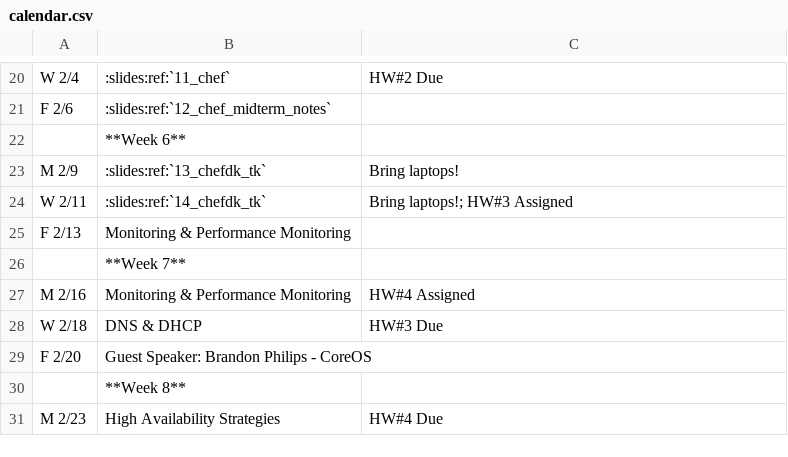
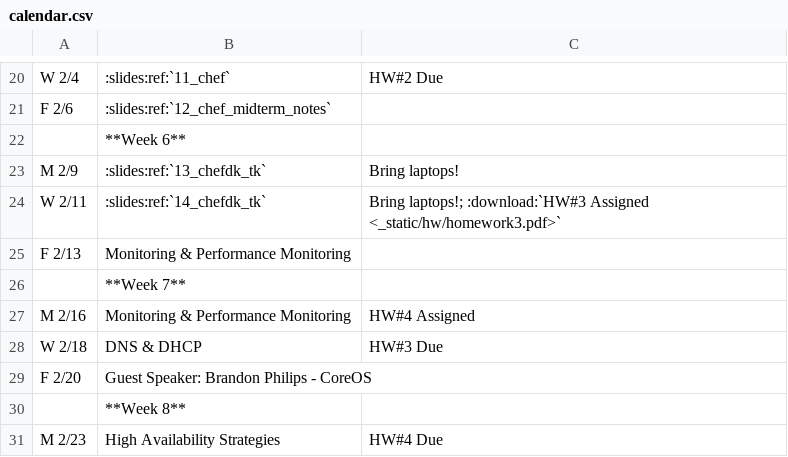
Before and after one commit to osuosl/cs312, a CSV file: source/_static/calendar.csv, drawn as a sheet; only a part is shown, gaps mark what is left out.

```diff
--- a/source/_static/calendar.csv
+++ b/source/_static/calendar.csv
@@ -23,3 +23,3 @@ F 2/6,":slides:ref:`12_chef_midterm_notes`",
 M 2/9,":slides:ref:`13_chefdk_tk`","Bring laptops!"
-W 2/11,":slides:ref:`14_chefdk_tk`","Bring laptops!; HW#3 Assigned"
+W 2/11,":slides:ref:`14_chefdk_tk`","Bring laptops!; :download:`HW#3 Assigned <_static/hw/homework3.pdf>`"
 F 2/13,Monitoring & Performance Monitoring,
```
Also changed, not shown: 2 other files.
